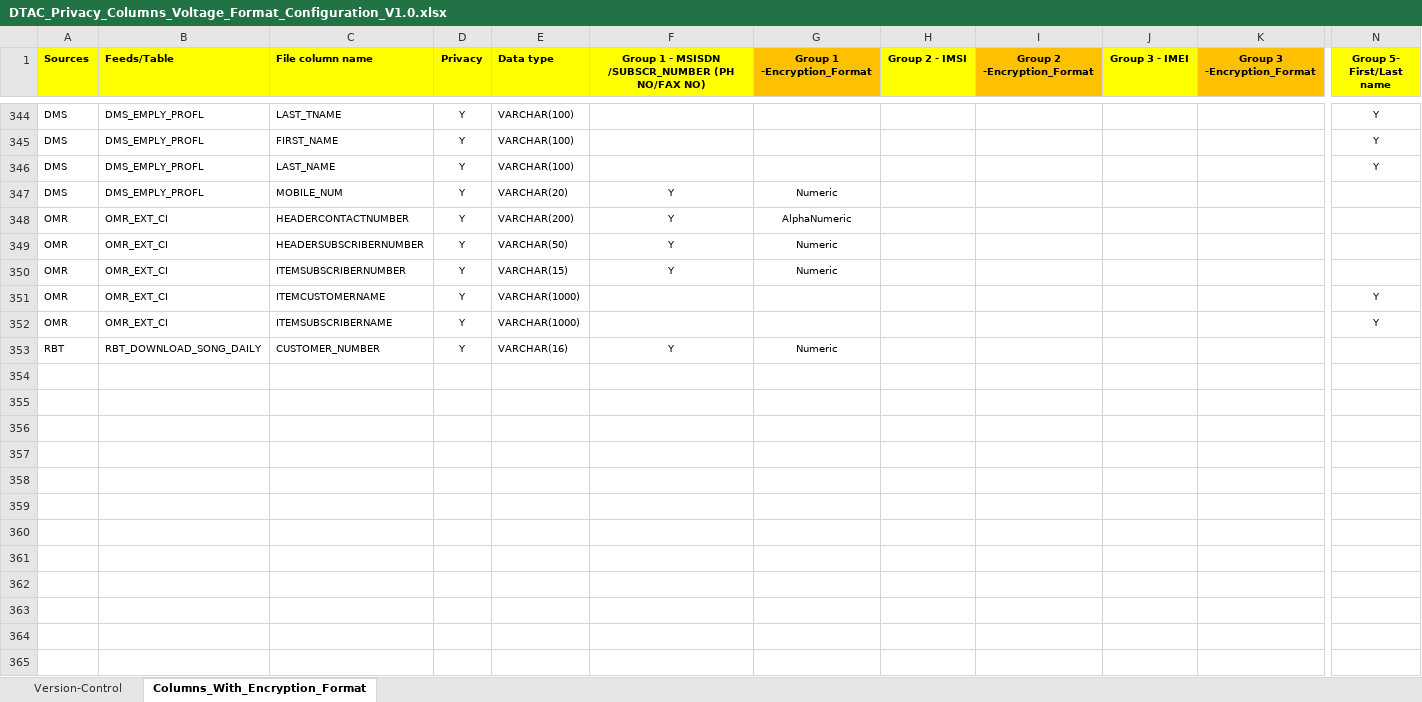
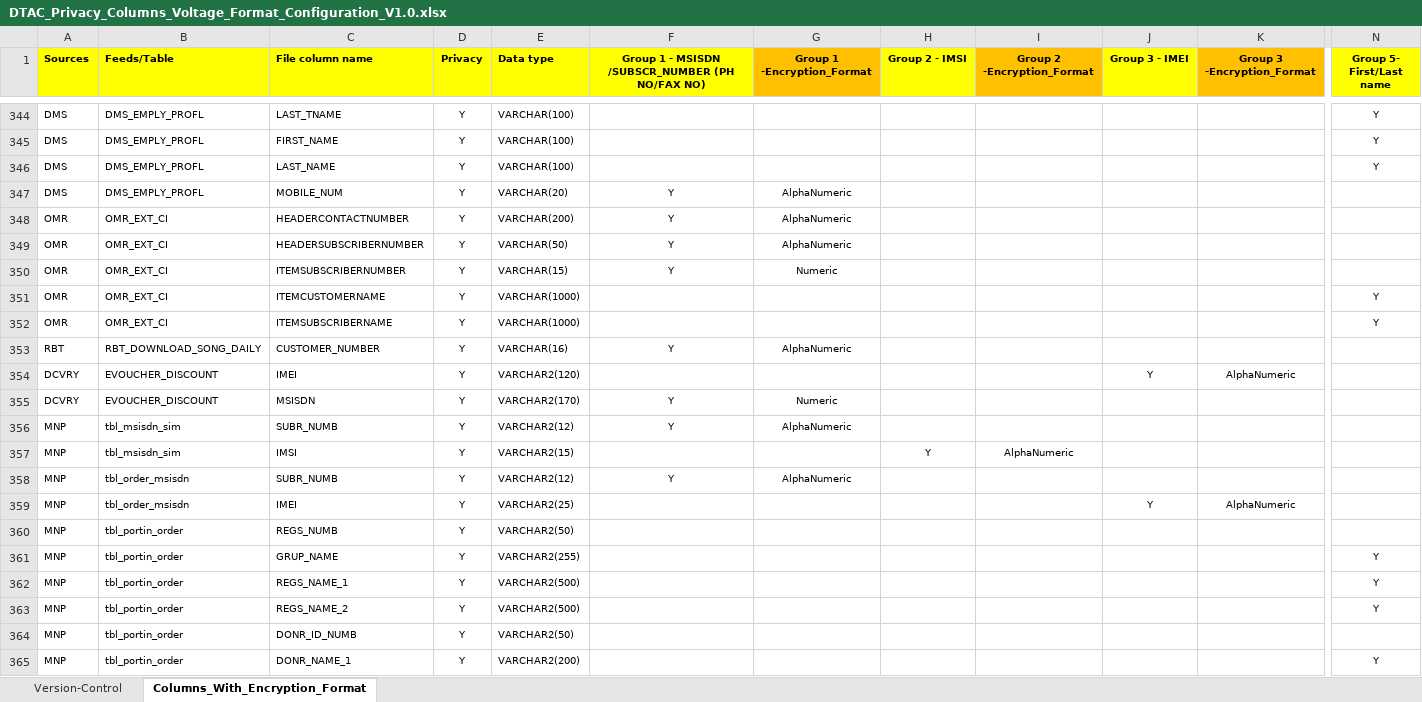
Before and after one commit to notting-hill/AEP_documents, an Excel workbook: DTAC_Privacy_Columns_Voltage_Format_Configuration_V1.0.xlsx, sheet Columns_With_Encryption_Format, drawn as a sheet; only a part is shown, gaps mark what is left out; values as stored, in another font and other column widths than the file's, no borders; rows hold the shown columns only; the diff covers the shown part only; the diff names each change by its address in the sheet, - before the commit and + after, or states it on an @@ line.

Commit message:
DTAC_Privacy_Columns_Voltage_Format_Configuration_V1.0
Updated Doc.

```diff
--- a/DTAC_Privacy_Columns_Voltage_Format_Configuration_V1.0.xlsx (sheet Columns_With_Encryption_Format)
+++ b/DTAC_Privacy_Columns_Voltage_Format_Configuration_V1.0.xlsx (sheet Columns_With_Encryption_Format)
-G347 (Group 1 -Encryption_Format): Numeric
+G347 (Group 1 -Encryption_Format): AlphaNumeric
-G349 (Group 1 -Encryption_Format): Numeric
+G349 (Group 1 -Encryption_Format): AlphaNumeric
-G353 (Group 1 -Encryption_Format): Numeric
+G353 (Group 1 -Encryption_Format): AlphaNumeric
+row 354: DCVRY | EVOUCHER_DISCOUNT | IMEI | Y | VARCHAR2(120) |  |  |  |  | Y | AlphaNumeric
+row 355: DCVRY | EVOUCHER_DISCOUNT | MSISDN | Y | VARCHAR2(170) | Y | Numeric
+row 356: MNP | tbl_msisdn_sim | SUBR_NUMB | Y | VARCHAR2(12) | Y | AlphaNumeric
+row 357: MNP | tbl_msisdn_sim | IMSI | Y | VARCHAR2(15) |  |  | Y | AlphaNumeric
+row 358: MNP | tbl_order_msisdn | SUBR_NUMB | Y | VARCHAR2(12) | Y | AlphaNumeric
+row 359: MNP | tbl_order_msisdn | IMEI | Y | VARCHAR2(25) |  |  |  |  | Y | AlphaNumeric
+row 360: MNP | tbl_portin_order | REGS_NUMB | Y | VARCHAR2(50)
+row 361: MNP | tbl_portin_order | GRUP_NAME | Y | VARCHAR2(255) |  |  |  |  |  |  | Y
+row 362: MNP | tbl_portin_order | REGS_NAME_1 | Y | VARCHAR2(500) |  |  |  |  |  |  | Y
+row 363: MNP | tbl_portin_order | REGS_NAME_2 | Y | VARCHAR2(500) |  |  |  |  |  |  | Y
+row 364: MNP | tbl_portin_order | DONR_ID_NUMB | Y | VARCHAR2(50)
+row 365: MNP | tbl_portin_order | DONR_NAME_1 | Y | VARCHAR2(200) |  |  |  |  |  |  | Y
```
Also changed, not shown: 15 added rows and 99 edited cells elsewhere in this sheet.
